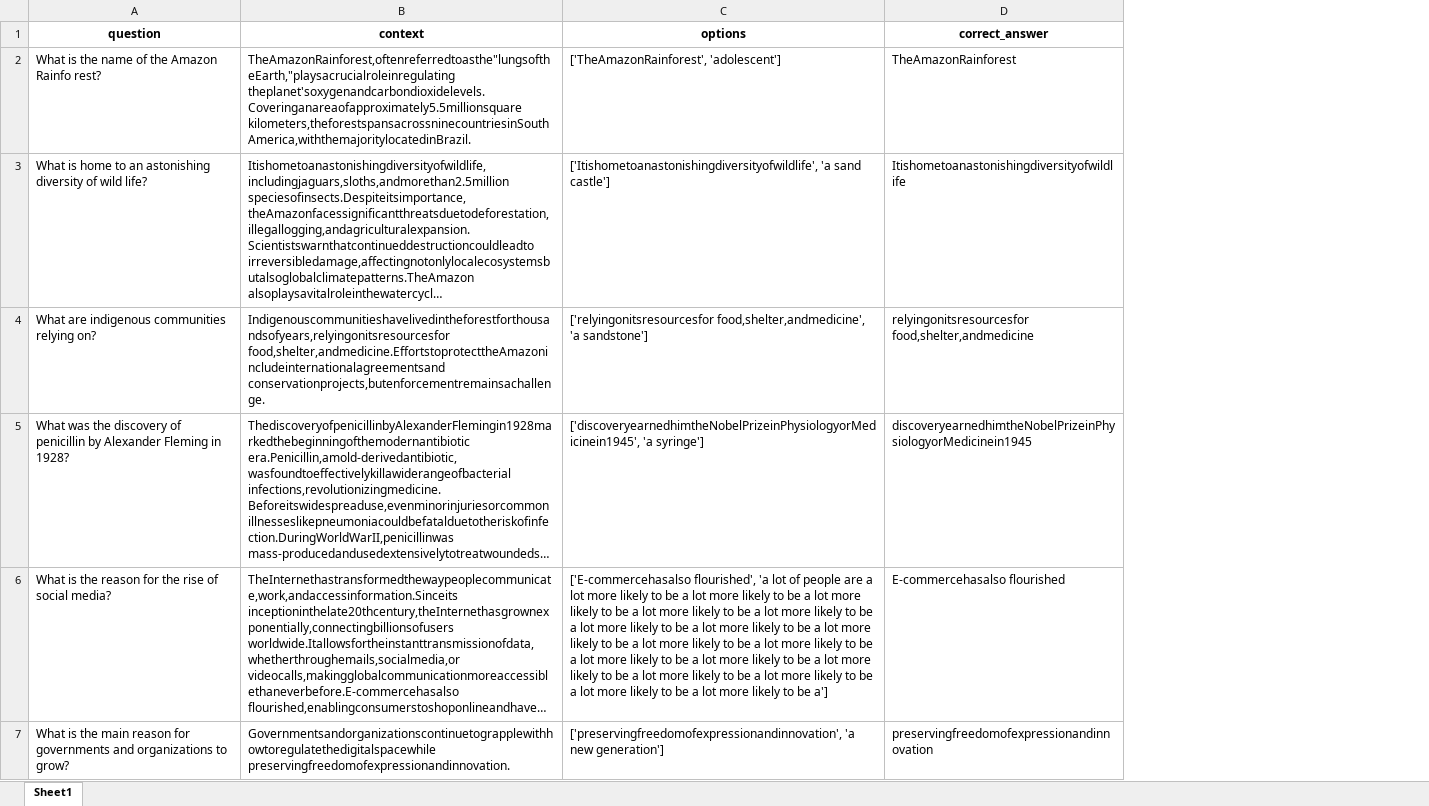
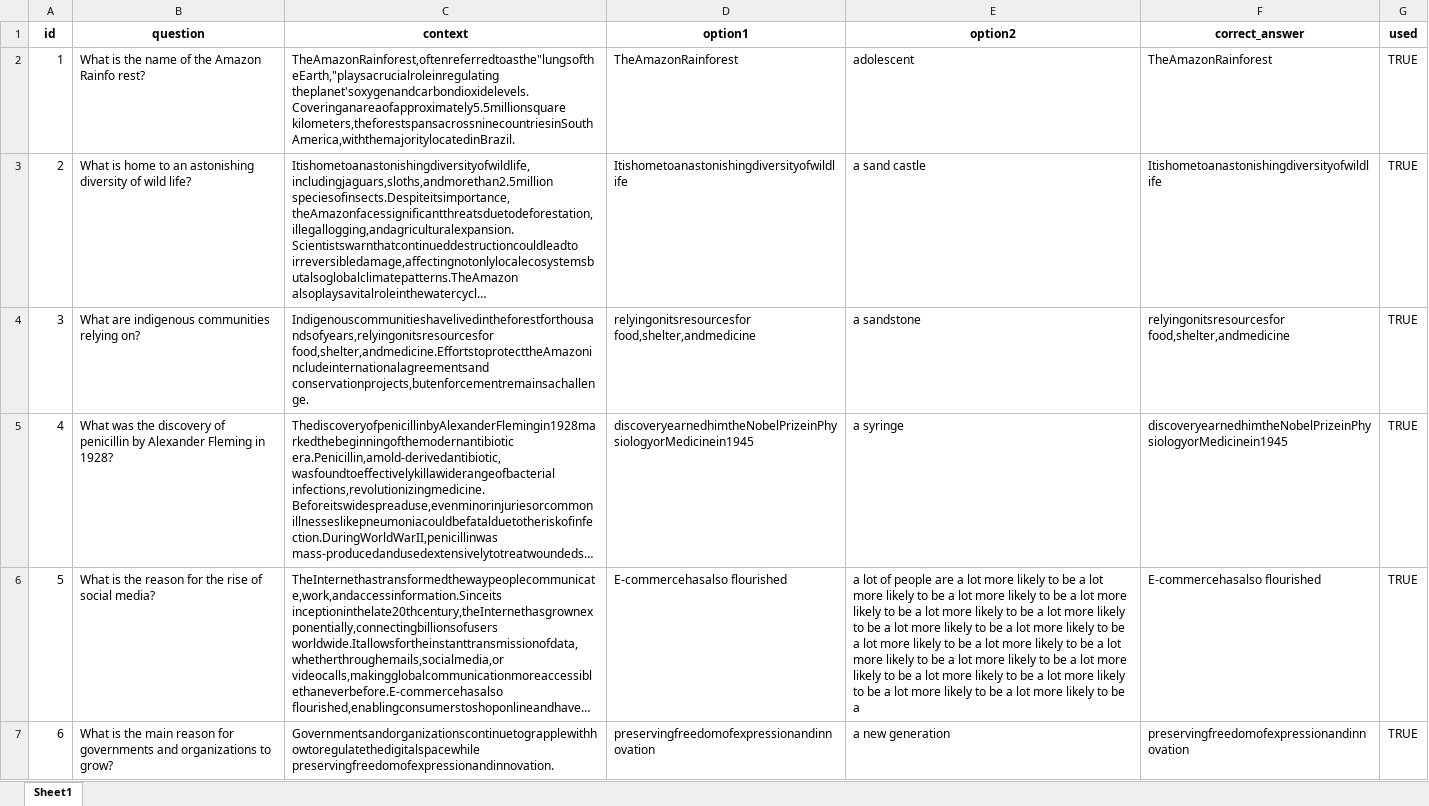
Before and after one commit to Luvish-Arora/QUESTION-GENERATOR-QUIZ-BUDDY-2-, an Excel workbook: generated_questions.xlsx, sheet Sheet1, drawn as a sheet; only a part is shown; long unchanged cells end in …; values as stored, in another font and other column widths than the file's, no borders; removed rows and columns are numbered as before the commit, all else as after; the diff covers the shown part only; the diff names each change by its address in the sheet, - before the commit and + after, or states it on an @@ line.

Commit message:
Next steps (Store the selected_answer and give the score)

```diff
--- a/generated_questions.xlsx (sheet Sheet1)
+++ b/generated_questions.xlsx (sheet Sheet1)
+column A (id), rows 2-7: 1 | 2 | 3 | 4 | 5 | 6
-column C (options), rows 2-7: ['TheAmazonRainforest', 'adolescent'] | ['Itishometoanastonishingdiversityofwildlife', 'a sand castle'] | ['relyingonitsresourcesfor food,shelter,andmedicine', 'a sandstone'] | ['discoveryearnedhimtheNobelPrizeinPhysiologyorMedicinein1945', 'a syringe'] | ['E-commercehasalso flourished', 'a lot of people are a lot more likely to be a lot more likely to be a lot more likely to be a lot more likely to be a lot more likely to be a lot more likely to be a lot more likely to be a lot more likely to be a lot more likely to be a lot more likely to be a lot more likely to be a lot more likely to be a lot more likely to be a lot more likely to be a lot more likely to be a lot more likely to be a lot more likely to be a'] | ['preservingfreedomofexpressionandinnovation', 'a new generation']
+column D (option1), rows 2-7: TheAmazonRainforest | Itishometoanastonishingdiversityofwildlife | relyingonitsresourcesfor food,shelter,andmedicine | discoveryearnedhimtheNobelPrizeinPhysiologyorMedicinein1945 | E-commercehasalso flourished | preservingfreedomofexpressionandinnovation
+column E (option2), rows 2-7: adolescent | a sand castle | a sandstone | a syringe | a lot of people are a lot more likely to be a lot more likely to be a lot more likely to be a lot more likely to be a lot more likely to be a lot more likely to be a lot more likely to be a lot more likely to be a lot more likely to be a lot more likely to be a lot more likely to be a lot more likely to be a lot more likely to be a lot more likely to be a lot more likely to be a lot more likely to be a lot more likely to be a | a new generation
+column G (used), rows 2-7: all TRUE
```
Also changed, not shown: 1 added row elsewhere in this sheet, 3 other files.
